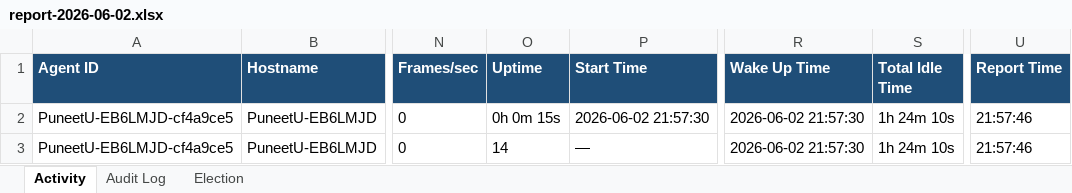
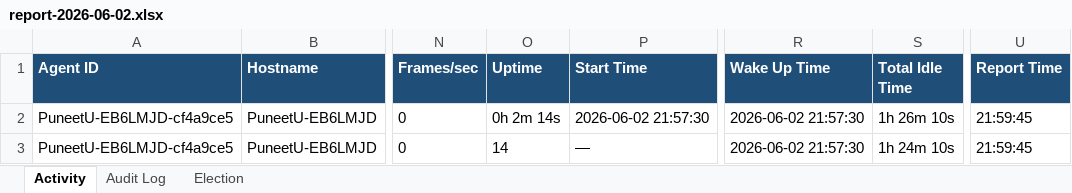
Before and after one commit to puniteswra-spec/PU, an Excel workbook: report-2026-06-02.xlsx, sheet Activity, drawn as a sheet; only a part is shown, gaps mark what is left out; values as stored, in another font and other column widths than the file's, no borders; the diff names each change by its address in the sheet, - before the commit and + after, or states it on an @@ line.

Commit message:
daily report 2026-06-02: 1 election events, 36 audit entries

```diff
--- a/report-2026-06-02.xlsx (sheet Activity)
+++ b/report-2026-06-02.xlsx (sheet Activity)
-O2 (Uptime): 0h 0m 15s
+O2 (Uptime): 0h 2m 14s
-S2 (Total Idle Time): 1h 24m 10s
+S2 (Total Idle Time): 1h 26m 10s
-U2:U3 (Report Time): 21:57:46
+U2:U3 (Report Time): 21:59:45
```
Also changed, not shown: sheet Election.
